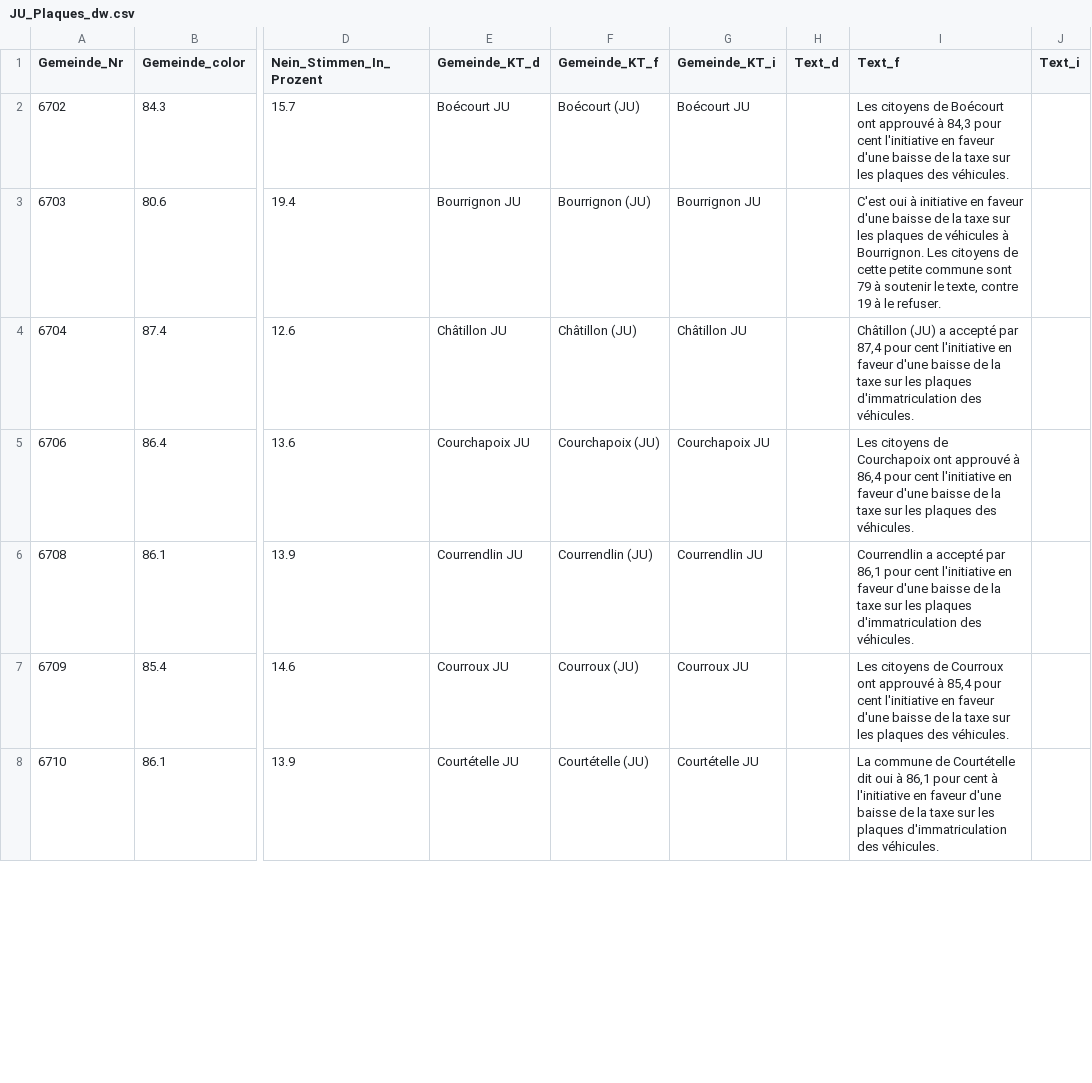
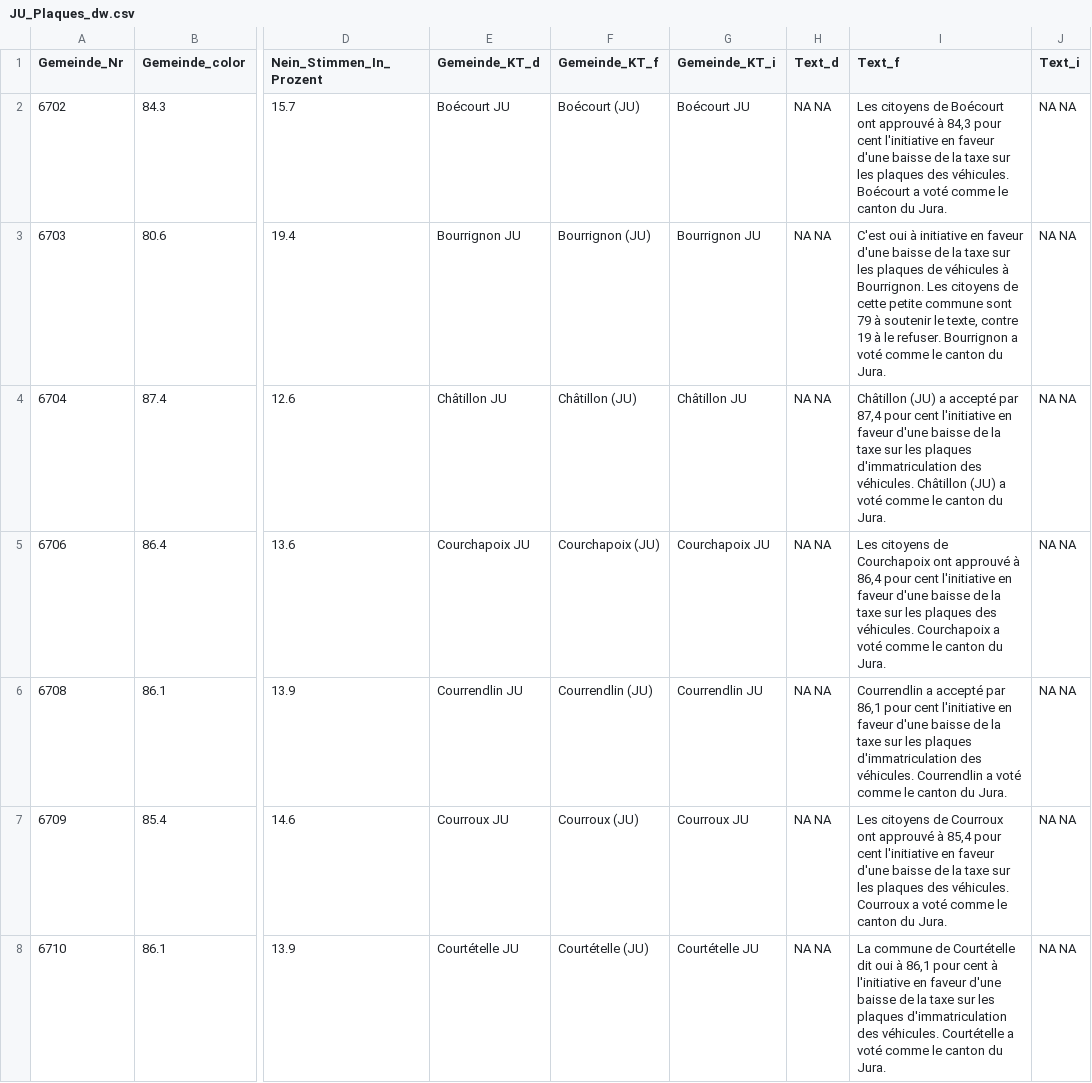
Before and after one commit to awp-finanznachrichten/lena_mai2022, a CSV file: Output/JU_Plaques_dw.csv, drawn as a sheet; only a part is shown, gaps mark what is left out; the diff covers the shown part only; the diff names each change by its address in the sheet, - before the commit and + after, or states it on an @@ line.

```diff
--- a/Output/JU_Plaques_dw.csv
+++ b/Output/JU_Plaques_dw.csv
-H2:H8 (Text_d): (empty)
+H2:H8 (Text_d): NA NA
-I2 (Text_f): …des véhicules.
+I2 (Text_f): …des véhicules. Boécourt a voté comme le canton du Jura.
-J2:J8 (Text_i): (empty)
+J2:J8 (Text_i): NA NA
-I3 (Text_f): …le refuser.
+I3 (Text_f): …le refuser. Bourrignon a voté comme le canton du Jura.
-I4 (Text_f): …des véhicules.
+I4 (Text_f): …des véhicules. Châtillon (JU) a voté comme le canton du Jura.
-I5 (Text_f): …des véhicules.
+I5 (Text_f): …des véhicules. Courchapoix a voté comme le canton du Jura.
-I6 (Text_f): …des véhicules.
+I6 (Text_f): …des véhicules. Courrendlin a voté comme le canton du Jura.
-I7 (Text_f): …des véhicules.
+I7 (Text_f): …des véhicules. Courroux a voté comme le canton du Jura.
-I8 (Text_f): …des véhicules.
+I8 (Text_f): …des véhicules. Courtételle a voté comme le canton du Jura.
```
Also changed, not shown: 135 edited cells elsewhere in this file, Output/Film_dw_central.csv, Output/Frontex_dw_central.csv, 20 other files.
